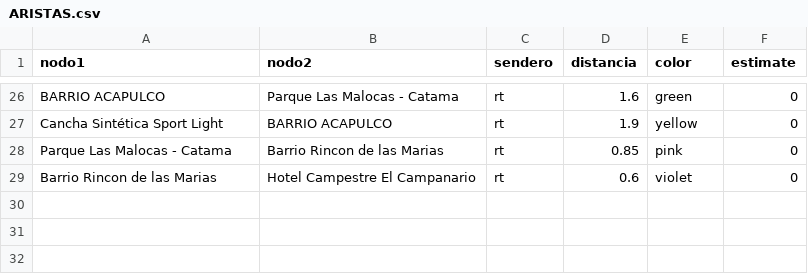
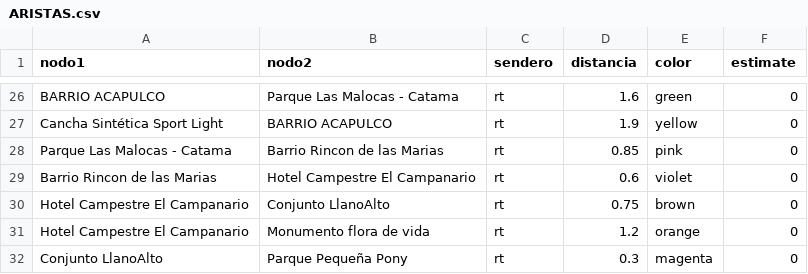
Before and after one commit to zeroxwx/PROYECTO, a CSV file: ARISTAS.csv, drawn as a sheet; only a part is shown, gaps mark what is left out; the diff names each change by its address in the sheet, - before the commit and + after, or states it on an @@ line.

Commit message:
Update ARISTAS.csv

```diff
--- a/ARISTAS.csv
+++ b/ARISTAS.csv
+row 30: Hotel Campestre El Campanario | Conjunto LlanoAlto | rt | 0.75 | brown | 0
+row 31: Hotel Campestre El Campanario | Monumento flora de vida | rt | 1.2 | orange | 0
+row 32: Conjunto LlanoAlto | Parque Pequeña Pony | rt | 0.3 | magenta | 0
```
